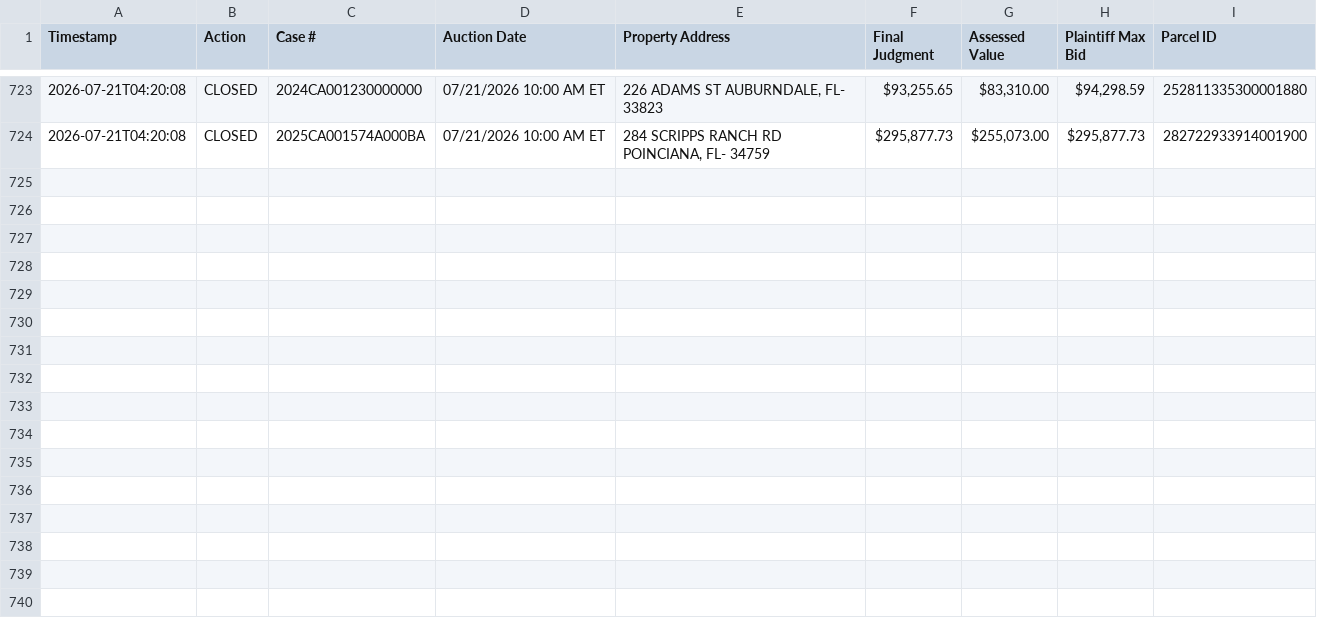
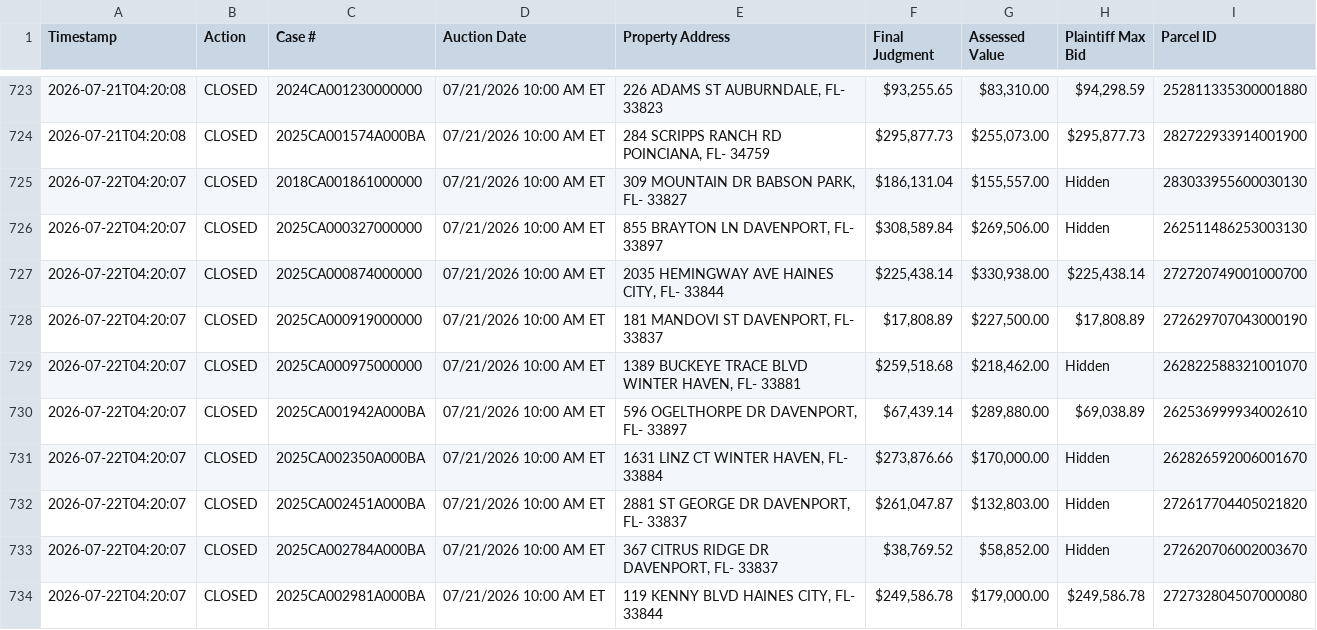
Before and after one commit to figlesias7/realforeclose-polk, a CSV file: data/event_log.csv, drawn as a sheet; only a part is shown, gaps mark what is left out; the diff names each change by its address in the sheet, - before the commit and + after, or states it on an @@ line.

```diff
--- a/data/event_log.csv
+++ b/data/event_log.csv
+row 725: 2026-07-22T04:20:07 | CLOSED | 2018CA001861000000 | 07/21/2026 10:00 AM ET | 309 MOUNTAIN DR BABSON PARK, FL- 33827 | $186,131.04 | $155,557.00 | Hidden | 283033955600030130
+row 726: 2026-07-22T04:20:07 | CLOSED | 2025CA000327000000 | 07/21/2026 10:00 AM ET | 855 BRAYTON LN DAVENPORT, FL- 33897 | $308,589.84 | $269,506.00 | Hidden | 262511486253003130
+row 727: 2026-07-22T04:20:07 | CLOSED | 2025CA000874000000 | 07/21/2026 10:00 AM ET | 2035 HEMINGWAY AVE HAINES CITY, FL- 33844 | $225,438.14 | $330,938.00 | $225,438.14 | 272720749001000700
+row 728: 2026-07-22T04:20:07 | CLOSED | 2025CA000919000000 | 07/21/2026 10:00 AM ET | 181 MANDOVI ST DAVENPORT, FL- 33837 | $17,808.89 | $227,500.00 | $17,808.89 | 272629707043000190
+row 729: 2026-07-22T04:20:07 | CLOSED | 2025CA000975000000 | 07/21/2026 10:00 AM ET | 1389 BUCKEYE TRACE BLVD WINTER HAVEN, FL- 33881 | $259,518.68 | $218,462.00 | Hidden | 262822588321001070
+row 730: 2026-07-22T04:20:07 | CLOSED | 2025CA001942A000BA | 07/21/2026 10:00 AM ET | 596 OGELTHORPE DR DAVENPORT, FL- 33897 | $67,439.14 | $289,880.00 | $69,038.89 | 262536999934002610
+row 731: 2026-07-22T04:20:07 | CLOSED | 2025CA002350A000BA | 07/21/2026 10:00 AM ET | 1631 LINZ CT WINTER HAVEN, FL- 33884 | $273,876.66 | $170,000.00 | Hidden | 262826592006001670
+row 732: 2026-07-22T04:20:07 | CLOSED | 2025CA002451A000BA | 07/21/2026 10:00 AM ET | 2881 ST GEORGE DR DAVENPORT, FL- 33837 | $261,047.87 | $132,803.00 | Hidden | 272617704405021820
+row 733: 2026-07-22T04:20:07 | CLOSED | 2025CA002784A000BA | 07/21/2026 10:00 AM ET | 367 CITRUS RIDGE DR DAVENPORT, FL- 33837 | $38,769.52 | $58,852.00 | Hidden | 272620706002003670
+row 734: 2026-07-22T04:20:07 | CLOSED | 2025CA002981A000BA | 07/21/2026 10:00 AM ET | 119 KENNY BLVD HAINES CITY, FL- 33844 | $249,586.78 | $179,000.00 | $249,586.78 | 272732804507000080
```
Also changed, not shown: 3 other files.
